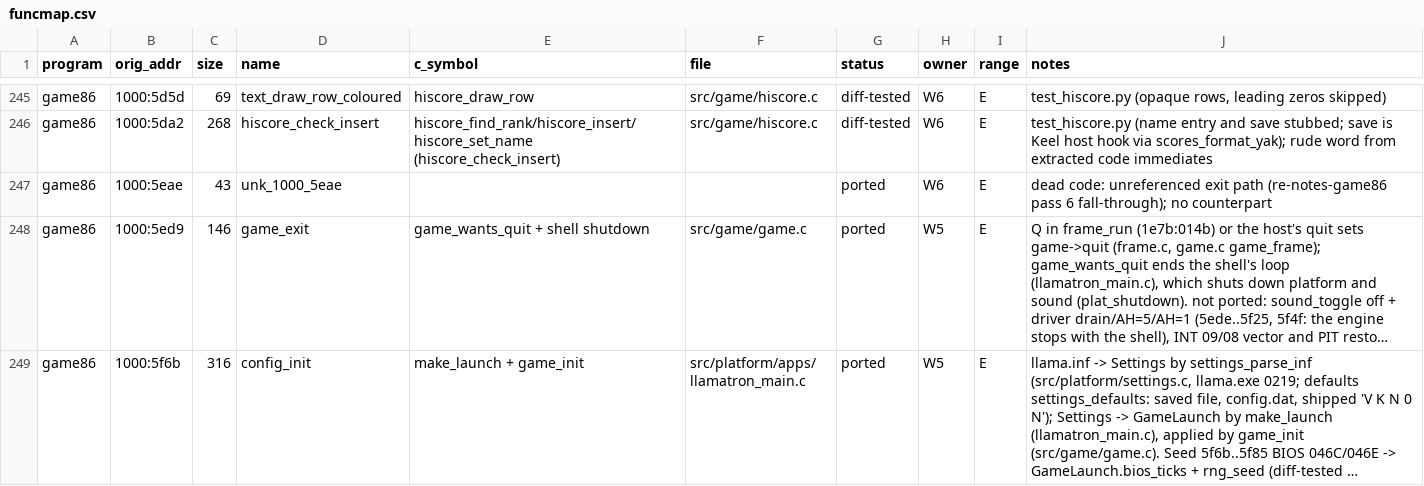
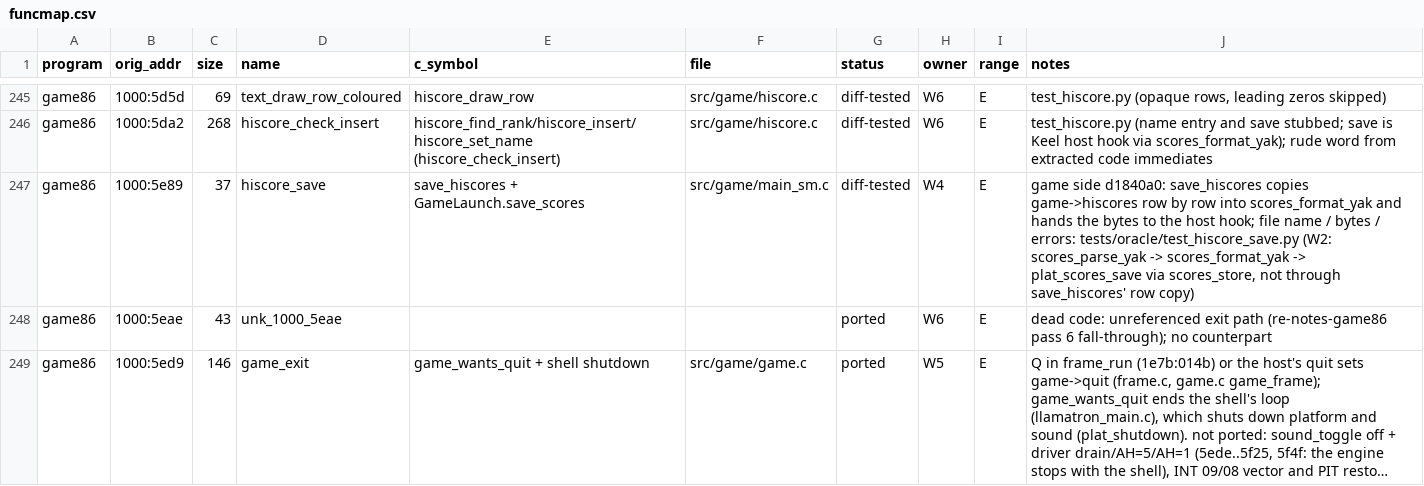
Before and after one commit to JorgeNachtigall/llamatron-2112-decompilation, a CSV file: docs/funcmap.csv, drawn as a sheet; only a part is shown, gaps mark what is left out; the shorter side is filled out with more unchanged rows; long unchanged cells end in …; the diff names each change by its address in the sheet, - before the commit and + after, or states it on an @@ line.

Commit message:
funcmap: row 1000:5e89 hiscore_save (W4, diff-tested; agreed with Lantern): game side save_hiscores (d1840a0), file name / bytes / errors in test_hiscore_save.py, which does not go through save_hiscores' row copy. 5da2's size is Prism's to cut (231)

```diff
--- a/docs/funcmap.csv
+++ b/docs/funcmap.csv
+row 247: game86 | 1000:5e89 | 37 | hiscore_save | save_hiscores + GameLaunch.save_scores | src/game/main_sm.c | diff-tested | W4 | E | game side d1840a0: save_hiscores copies game->hiscores row by row into scores_format_yak and hands the bytes to the host hook; file name / bytes / errors: tests/oracle/test_hiscore_save.py (W2: scores_parse_yak -> scores_format_yak -> plat_scores_save via scores_store, not through save_hiscores' row copy)
```
